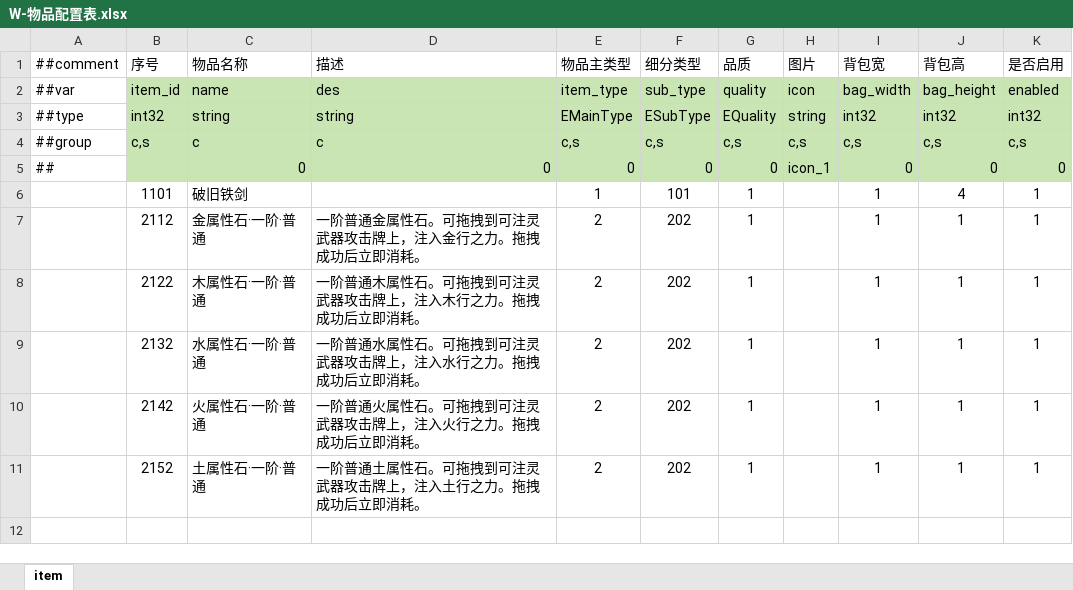
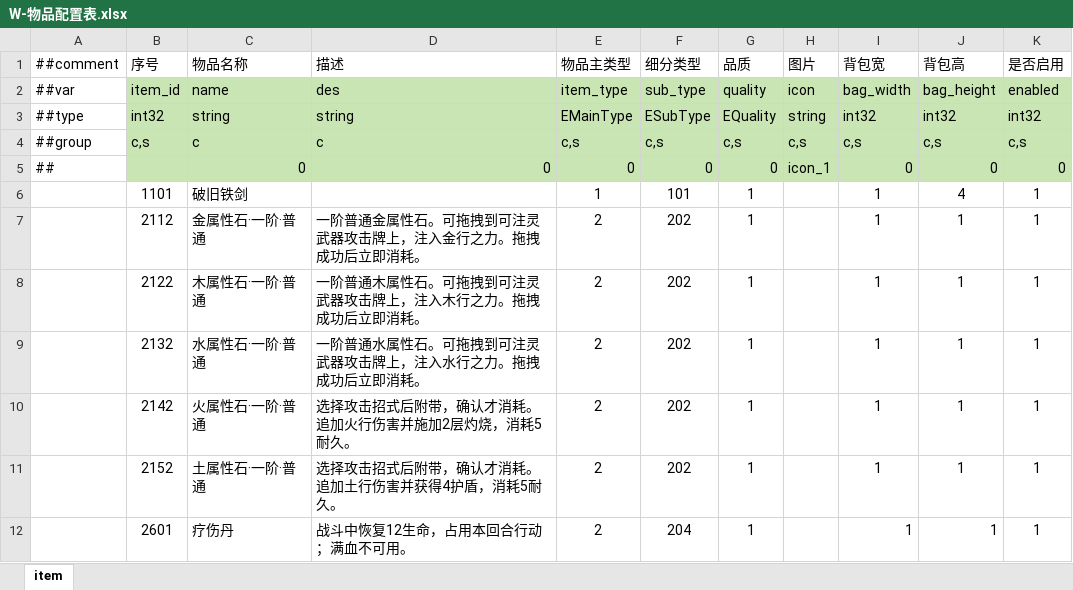
Before and after one commit to ruoqingxin/config, an Excel workbook: Datas/W-物品配置表.xlsx, sheet item, drawn as a sheet; values as stored, in another font and other column widths than the file's, no borders; the diff names each change by its address in the sheet, - before the commit and + after, or states it on an @@ line.

```diff
--- a/Datas/W-物品配置表.xlsx (sheet item)
+++ b/Datas/W-物品配置表.xlsx (sheet item)
-D10 (描述): 一阶普通火属性石。可拖拽到可注灵武器攻击牌上，注入火行之力。拖拽成功后立即消耗。
+D10 (描述): 选择攻击招式后附带，确认才消耗。追加火行伤害并施加2层灼烧，消耗5耐久。
-D11 (描述): 一阶普通土属性石。可拖拽到可注灵武器攻击牌上，注入土行之力。拖拽成功后立即消耗。
+D11 (描述): 选择攻击招式后附带，确认才消耗。追加土行伤害并获得4护盾，消耗5耐久。
+row 12:  | 2601 | 疗伤丹 | 战斗中恢复12生命，占用本回合行动；满血不可用。 | 2 | 204 | 1 |  | 1 | 1 | 1
```
Also changed, not shown: Datas/__tables__.xlsx, 7 other files.
